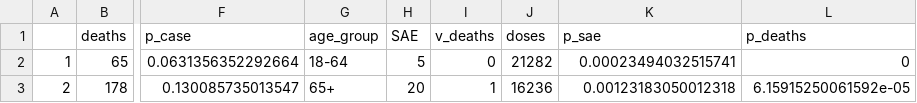
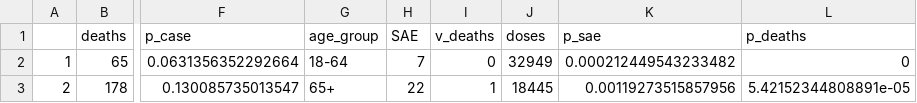
Before and after one commit to bnc19/vaccine_risk_benefits, a CSV file: data/all_risk.csv, drawn as a sheet; only a part is shown, gaps mark what is left out; the diff names each change by its address in the sheet, - before the commit and + after, or states it on an @@ line.

Commit message:
update data to latest saes

```diff
--- a/data/all_risk.csv
+++ b/data/all_risk.csv
-H2 (SAE): 5
+H2 (SAE): 7
-J2 (doses): 21282
+J2 (doses): 32949
-K2 (p_sae): 0.00023494032515741
+K2 (p_sae): 0.000212449543233482
-H3 (SAE): 20
+H3 (SAE): 22
-J3 (doses): 16236
+J3 (doses): 18445
-K3 (p_sae): 0.00123183050012318
+K3 (p_sae): 0.00119273515857956
-L3 (p_deaths): 6.15915250061592e-05
+L3 (p_deaths): 5.42152344808891e-05
```
